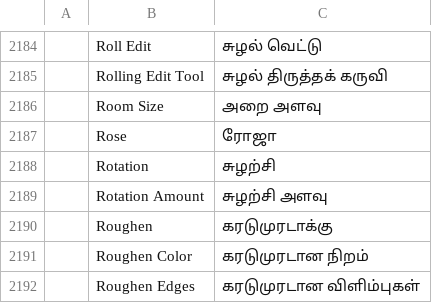
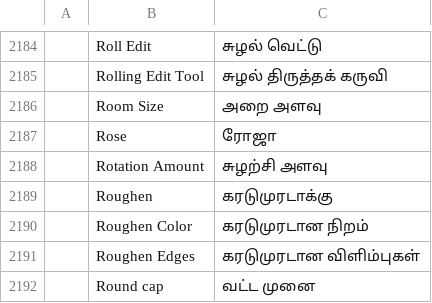
Before and after one commit to newsbaba24x7/craft-i18n, a TSV file: locales/ta/filmcraft.tsv, drawn as a sheet; only a part is shown, gaps mark what is left out; the shorter side is filled out with more unchanged rows.

Commit message:
Removed override text - Updated after test failure
Removed override text "Rotation" -same translation as common.tsv

```diff
--- a/locales/ta/filmcraft.tsv
+++ b/locales/ta/filmcraft.tsv
@@ -2187,3 +2187,2 @@
 	Rose	ரோஜா
-	Rotation	சுழற்சி
 	Rotation Amount	சுழற்சி அளவு
```
